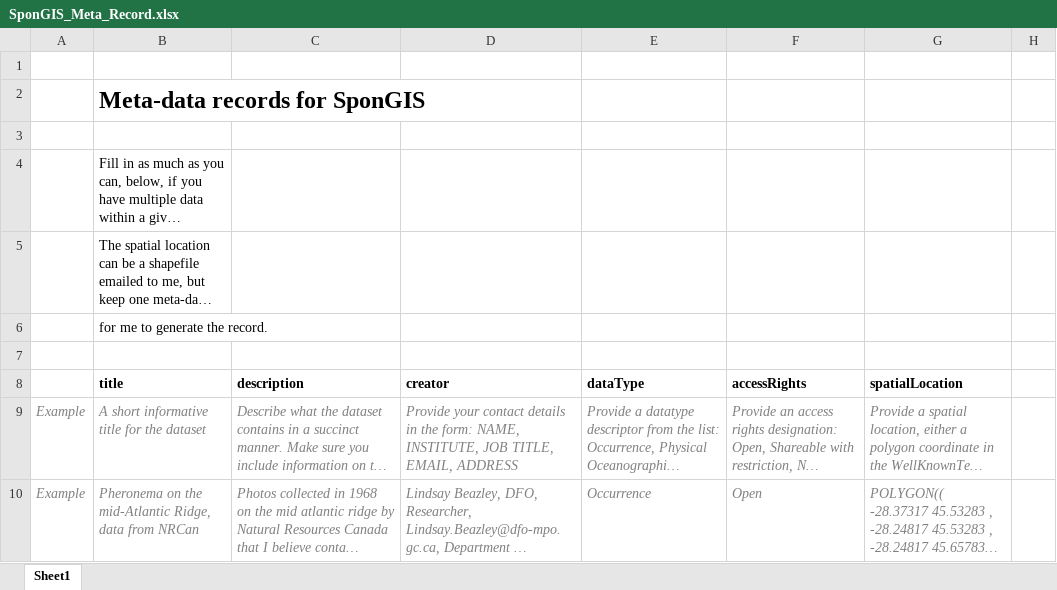
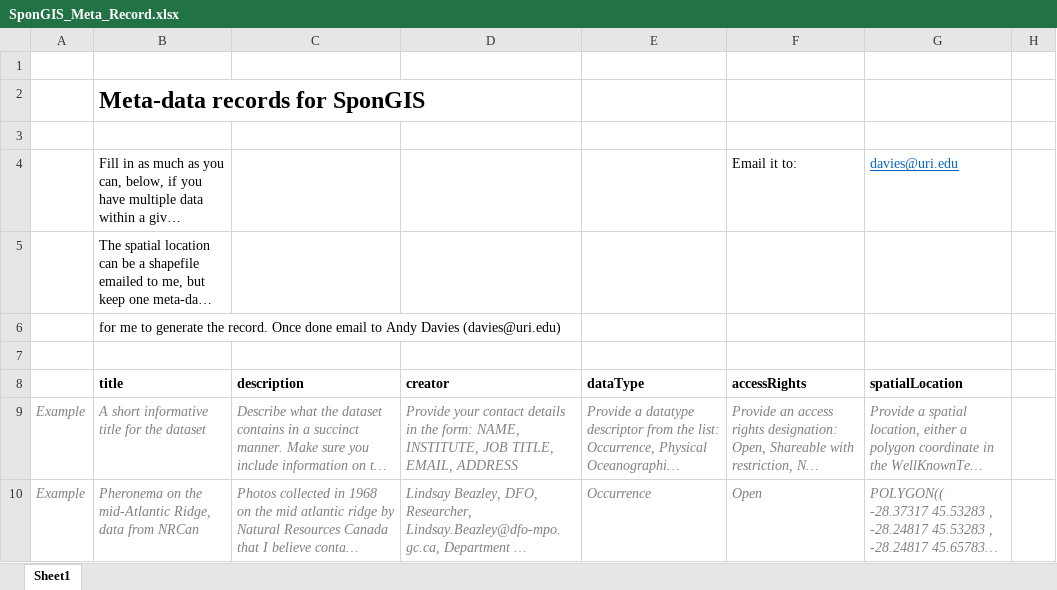
Before and after one commit to marecotec/SponGIS, an Excel workbook: SponGIS_Template/SponGIS_Meta_Record.xlsx, sheet Sheet1, drawn as a sheet; only a part is shown; long unchanged cells end in …; values as stored, in another font and other column widths than the file's, no borders; the diff names each change by its address in the sheet, - before the commit and + after, or states it on an @@ line.

Commit message:
Update SponGIS_Meta_Record.xlsx

```diff
--- a/SponGIS_Template/SponGIS_Meta_Record.xlsx (sheet Sheet1)
+++ b/SponGIS_Template/SponGIS_Meta_Record.xlsx (sheet Sheet1)
-F4: (empty)
+F4: Email it to:
-G4: (empty)
+G4: davies@uri.edu
-B6: …the record.
+B6: …the record. Once done email to Andy Davies (davies@uri.edu)
```
